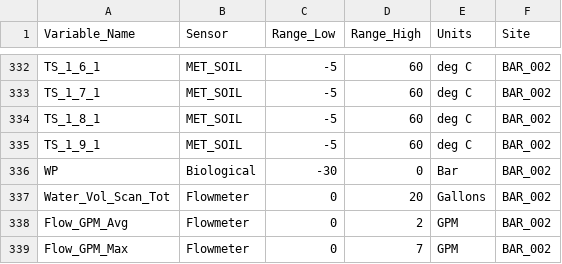
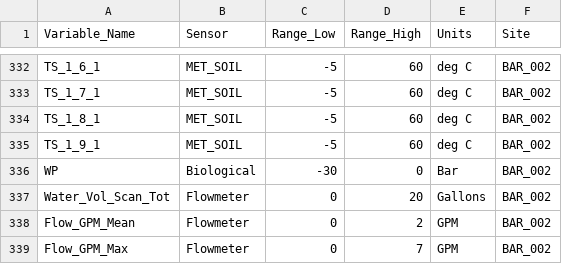
Before and after one commit to ucpetrosian/WET-Dashboard, a CSV file: Static_Files/MET_station_ranges.csv, drawn as a sheet; only a part is shown, gaps mark what is left out.

Commit message:
Update MET_station_ranges.csv

```diff
--- a/Static_Files/MET_station_ranges.csv
+++ b/Static_Files/MET_station_ranges.csv
@@ -337,3 +337,3 @@ WP,Biological,-30,0,Bar,BAR_002
 Water_Vol_Scan_Tot,Flowmeter,0,20,Gallons,BAR_002
-Flow_GPM_Avg,Flowmeter,0,2,GPM,BAR_002
+Flow_GPM_Mean,Flowmeter,0,2,GPM,BAR_002
 Flow_GPM_Max,Flowmeter,0,7,GPM,BAR_002
```
